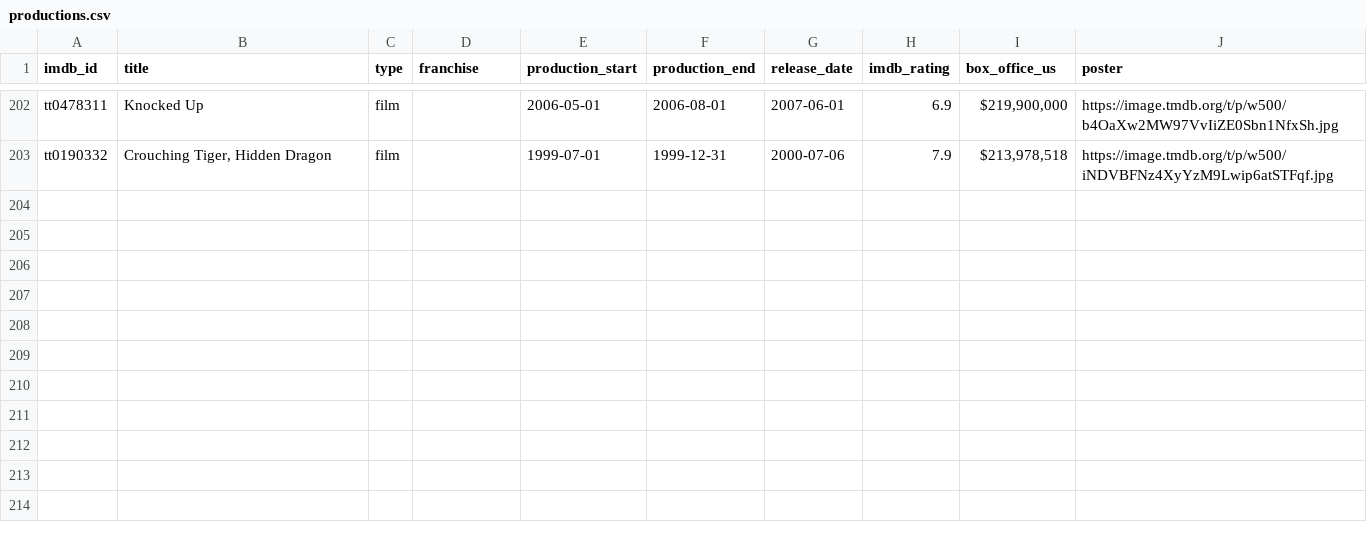
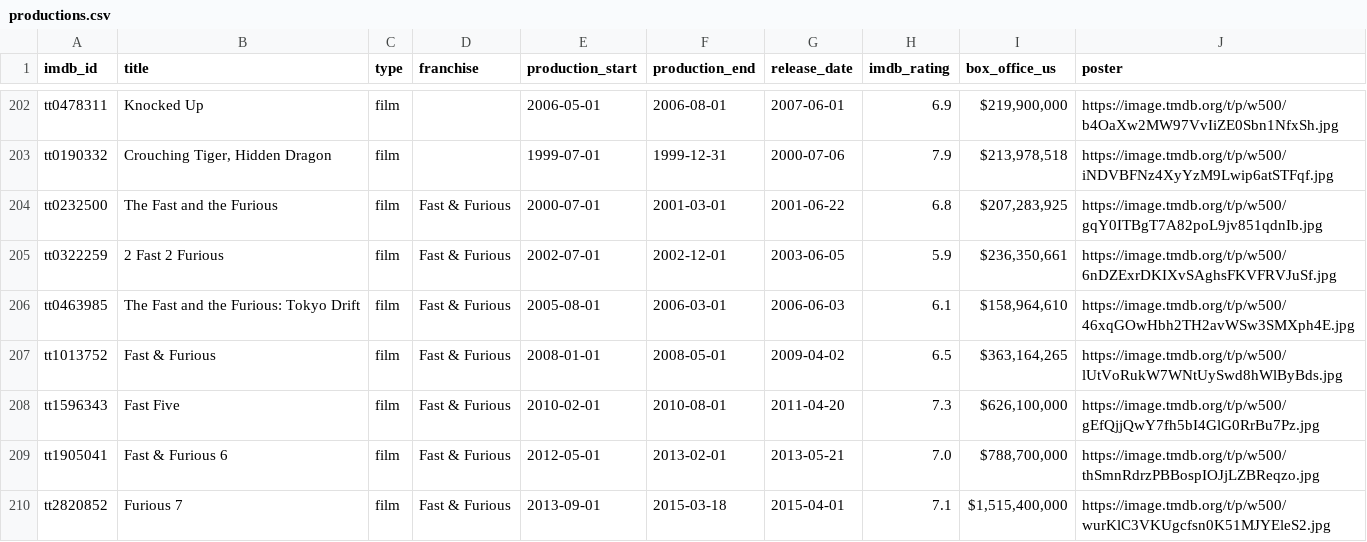
Before and after one commit to belassiter/im-as-old-as, a CSV file: productions.csv, drawn as a sheet; only a part is shown, gaps mark what is left out.

```diff
--- a/productions.csv
+++ b/productions.csv
@@ -203 +203,8 @@
 "tt0190332","Crouching Tiger, Hidden Dragon","film","","1999-07-01","1999-12-31","2000-07-06","7.9","$213,978,518","https://image.tmdb.org/t/p/w500/iNDVBFNz4XyYzM9Lwip6atSTFqf.jpg"
+"tt0232500","The Fast and the Furious","film","Fast & Furious","2000-07-01","2001-03-01","2001-06-22","6.8","$207,283,925","https://image.tmdb.org/t/p/w500/gqY0ITBgT7A82poL9jv851qdnIb.jpg"
+"tt0322259","2 Fast 2 Furious","film","Fast & Furious","2002-07-01","2002-12-01","2003-06-05","5.9","$236,350,661","https://image.tmdb.org/t/p/w500/6nDZExrDKIXvSAghsFKVFRVJuSf.jpg"
+"tt0463985","The Fast and the Furious: Tokyo Drift","film","Fast & Furious","2005-08-01","2006-03-01","2006-06-03","6.1","$158,964,610","https://image.tmdb.org/t/p/w500/46xqGOwHbh2TH2avWSw3SMXph4E.jpg"
+"tt1013752","Fast & Furious","film","Fast & Furious","2008-01-01","2008-05-01","2009-04-02","6.5","$363,164,265","https://image.tmdb.org/t/p/w500/lUtVoRukW7WNtUySwd8hWlByBds.jpg"
+"tt1596343","Fast Five","film","Fast & Furious","2010-02-01","2010-08-01","2011-04-20","7.3","$626,100,000","https://image.tmdb.org/t/p/w500/gEfQjjQwY7fh5bI4GlG0RrBu7Pz.jpg"
+"tt1905041","Fast & Furious 6","film","Fast & Furious","2012-05-01","2013-02-01","2013-05-21","7.0","$788,700,000","https://image.tmdb.org/t/p/w500/thSmnRdrzPBBospIOJjLZBReqzo.jpg"
+"tt2820852","Furious 7","film","Fast & Furious","2013-09-01","2015-03-18","2015-04-01","7.1","$1,515,400,000","https://image.tmdb.org/t/p/w500/wurKlC3VKUgcfsn0K51MJYEleS2.jpg"
```
Also changed, not shown: actors.csv, roles.csv, 2 other files.
